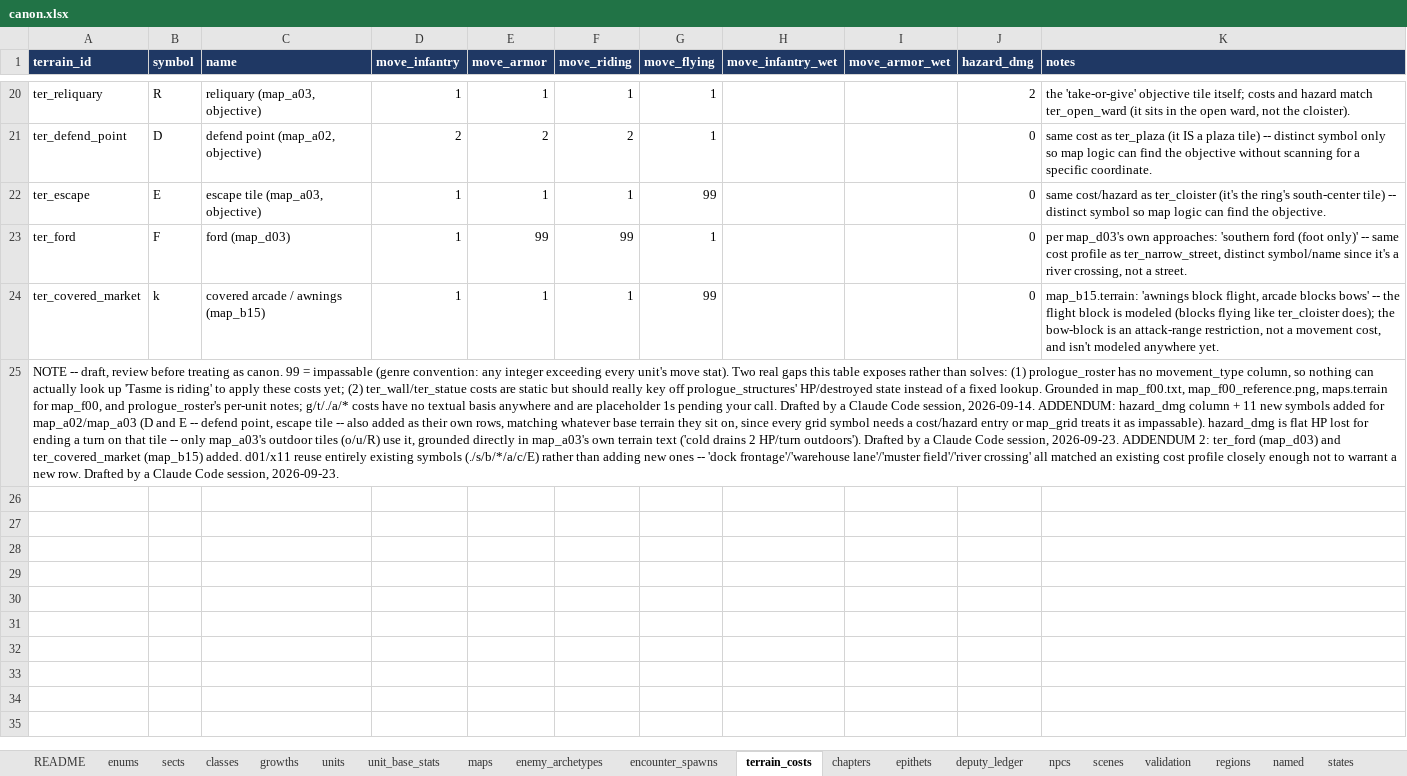
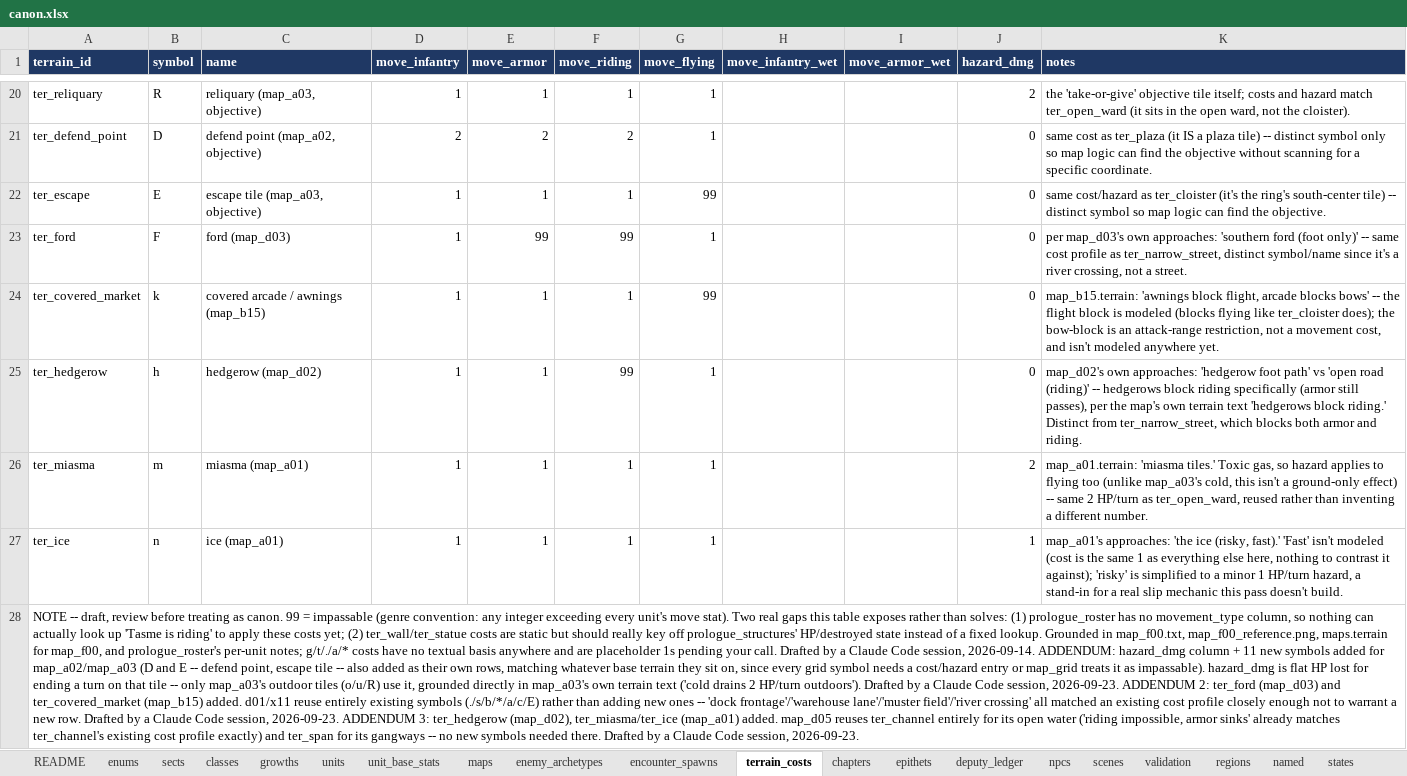
Before and after one commit to nzkogan/srpg1, an Excel workbook: canon.xlsx, sheet terrain_costs, drawn as a sheet; only a part is shown, gaps mark what is left out; values as stored, in another font and other column widths than the file's, no borders; addresses are those after the commit; the diff names each change by its address in the sheet, - before the commit and + after, or states it on an @@ line.

```diff
--- a/canon.xlsx (sheet terrain_costs)
+++ b/canon.xlsx (sheet terrain_costs)
+row 25: ter_hedgerow | h | hedgerow (map_d02) | 1 | 1 | 99 | 1 |  |  | 0 | map_d02's own approaches: 'hedgerow foot path' vs 'open road (riding)' -- hedgerows block riding specifically (armor still passes), per the map's own terrain text 'hedgerows block riding.' Distinct from ter_narrow_street, which blocks both armor and riding.
+row 26: ter_miasma | m | miasma (map_a01) | 1 | 1 | 1 | 1 |  |  | 2 | map_a01.terrain: 'miasma tiles.' Toxic gas, so hazard applies to flying too (unlike map_a03's cold, this isn't a ground-only effect) -- same 2 HP/turn as ter_open_ward, reused rather than inventing a different number.
+row 27: ter_ice | n | ice (map_a01) | 1 | 1 | 1 | 1 |  |  | 1 | map_a01's approaches: 'the ice (risky, fast).' 'Fast' isn't modeled (cost is the same 1 as everything else here, nothing to contrast it against); 'risky' is simplified to a minor 1 HP/turn hazard, a stand-in for a real slip mechanic this pass doesn't build.
-A28 (terrain_id): …session, 2026-09-23.
+A28 (terrain_id): …session, 2026-09-23. ADDENDUM 3: ter_hedgerow (map_d02), ter_miasma/ter_ice (map_a01) added. map_d05 reuses ter_channel entirely for its open water ('riding impossible, armor sinks' already matches ter_channel's existing cost profile exactly) and ter_span for its gangways -- no new symbols needed there. Drafted by a Claude Code session, 2026-09-23.
```
Also changed, not shown: sheet encounter_spawns, 11 other files.
